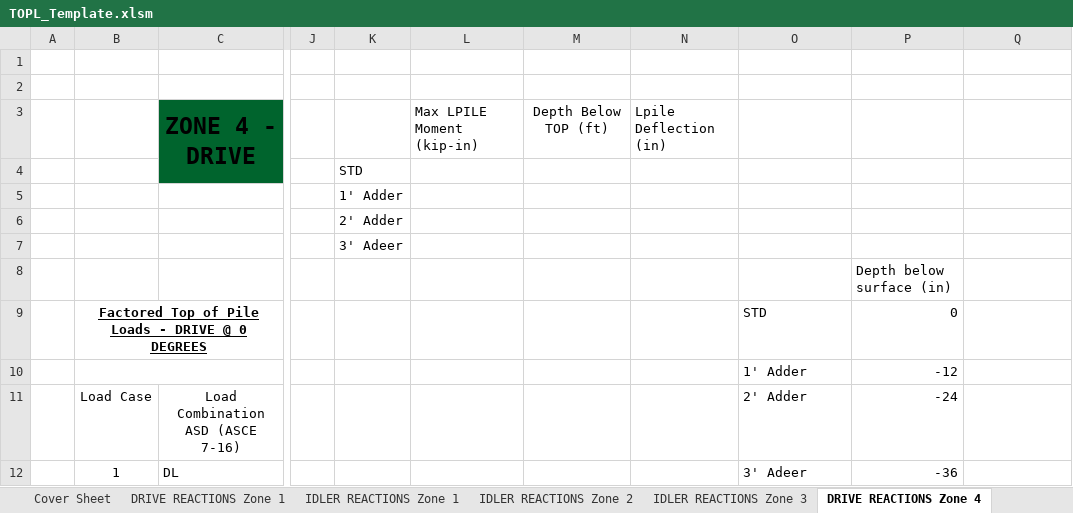
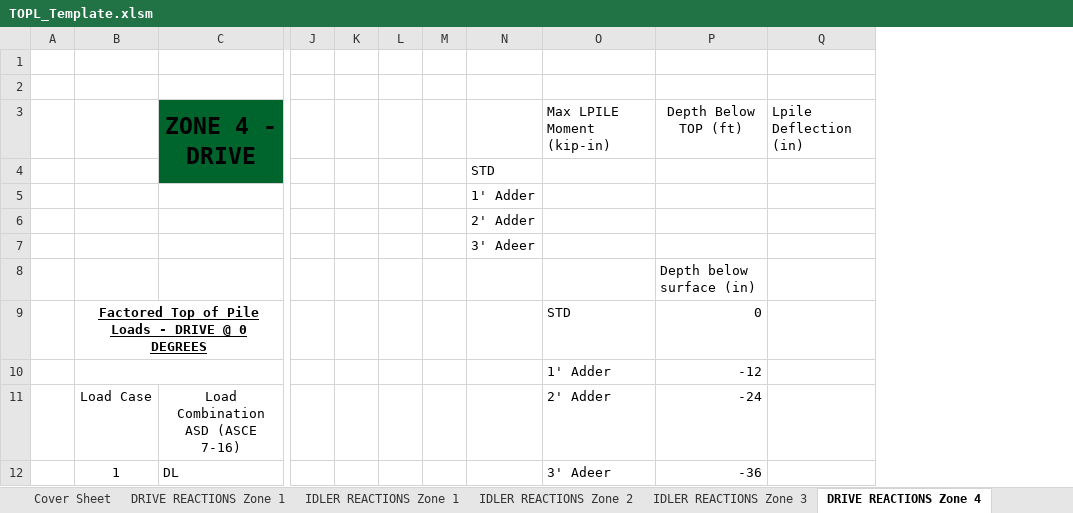
Before and after one commit to alainadefranco/workbook-consolidation-templates, an Excel workbook: TOPL_Template.xlsm, sheet DRIVE REACTIONS Zone 4, drawn as a sheet; only a part is shown, gaps mark what is left out; values as stored, in another font and other column widths than the file's, no borders; charts and pictures and conditional formats not drawn; removed rows and columns are numbered as before the commit, all else as after; rows hold the shown columns only; the diff names each change by its address in the sheet, - before the commit and + after, or states it on an @@ line.

```diff
--- a/TOPL_Template.xlsm (sheet DRIVE REACTIONS Zone 4)
+++ b/TOPL_Template.xlsm (sheet DRIVE REACTIONS Zone 4)
+column K, empty
+column L, empty
+column M, empty
-column L, empty
-column M, empty
-column N, empty
-row 3:  |  | ZONE 4 - DRIVE |  |  | Max LPILE Moment (kip-in) | Depth Below TOP (ft) | Lpile Deflection (in)
+row 3:  |  | ZONE 4 - DRIVE |  |  |  |  |  | Max LPILE Moment (kip-in) | Depth Below TOP (ft) | Lpile Deflection (in)
```
Also changed, not shown: sheet IDLER REACTIONS Zone 3, sheet IDLER REACTIONS Zone 1, sheet IDLER REACTIONS Zone 5, sheet IDLER REACTIONS Zone 2, sheet DRIVE REACTIONS Zone 1, formulas that keep their value, charts or pictures.
